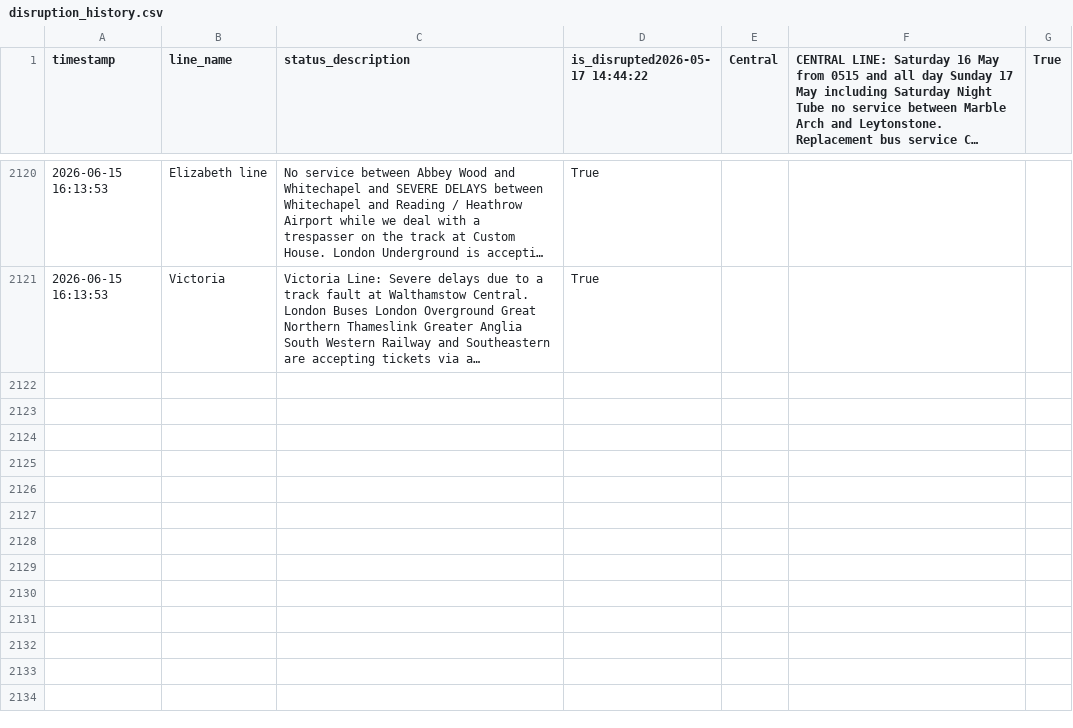
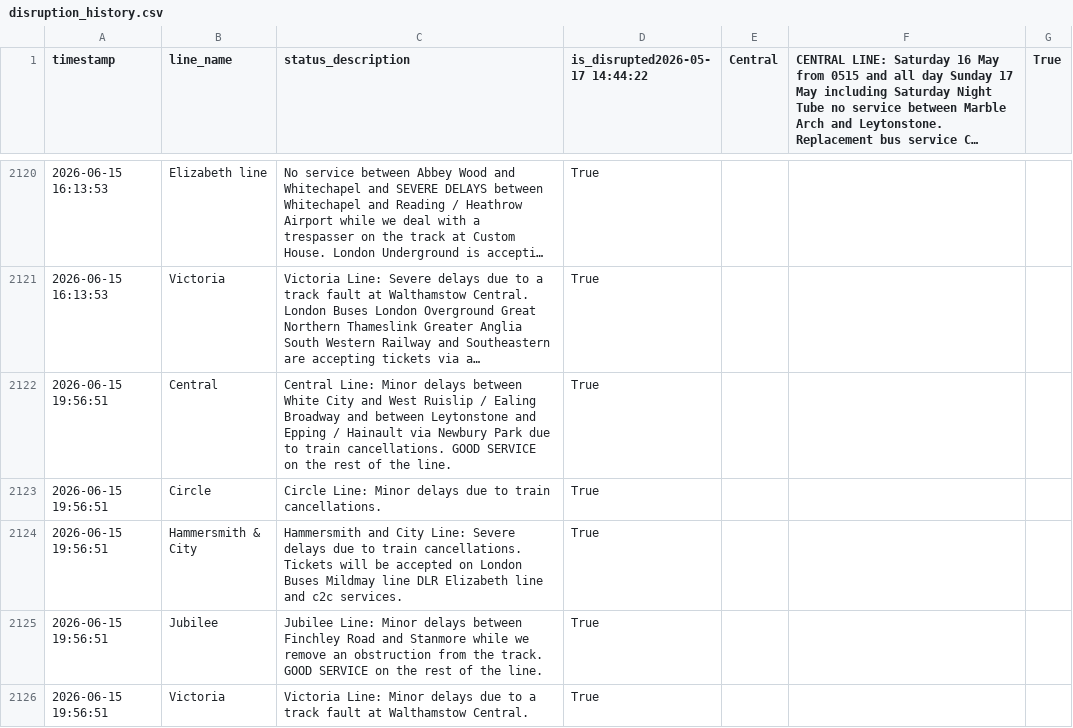
Before and after one commit to CharleyYeung/Data_Analysis, a CSV file: TfL-Realtime-Track/disruption_history.csv, drawn as a sheet; only a part is shown, gaps mark what is left out; long unchanged cells end in …; the diff names each change by its address in the sheet, - before the commit and + after, or states it on an @@ line.

```diff
--- a/TfL-Realtime-Track/disruption_history.csv
+++ b/TfL-Realtime-Track/disruption_history.csv
+row 2122: 2026-06-15 19:56:51 | Central | Central Line: Minor delays between White City and West Ruislip / Ealing Broadway and between Leytonstone and Epping / Hainault via Newbury Park due to train cancellations. GOOD SERVICE on the rest of the line. | True
+row 2123: 2026-06-15 19:56:51 | Circle | Circle Line: Minor delays due to train cancellations. | True
+row 2124: 2026-06-15 19:56:51 | Hammersmith & City | Hammersmith and City Line: Severe delays due to train cancellations. Tickets will be accepted on London Buses Mildmay line DLR Elizabeth line and c2c services. | True
+row 2125: 2026-06-15 19:56:51 | Jubilee | Jubilee Line: Minor delays between Finchley Road and Stanmore while we remove an obstruction from the track. GOOD SERVICE on the rest of the line. | True
+row 2126: 2026-06-15 19:56:51 | Victoria | Victoria Line: Minor delays due to a track fault at Walthamstow Central. | True
```
Also changed, not shown: 1 other file.
